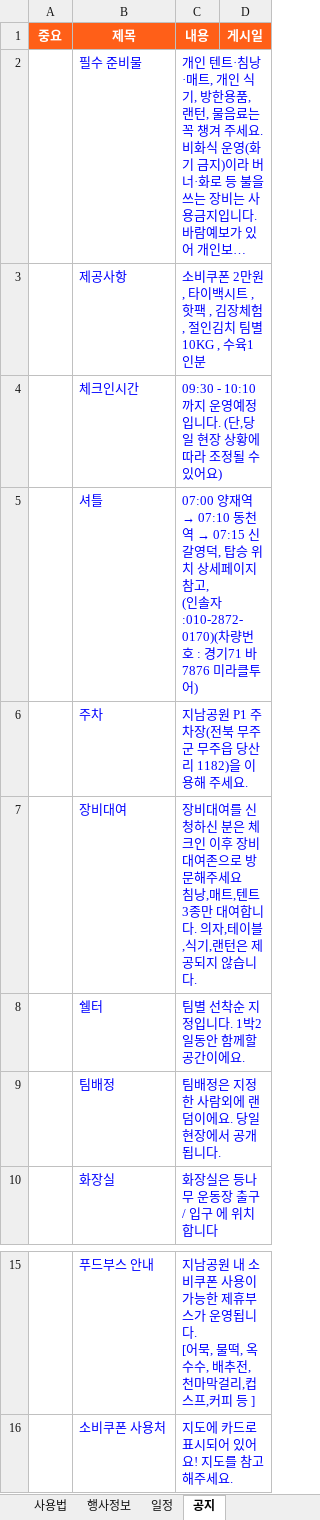
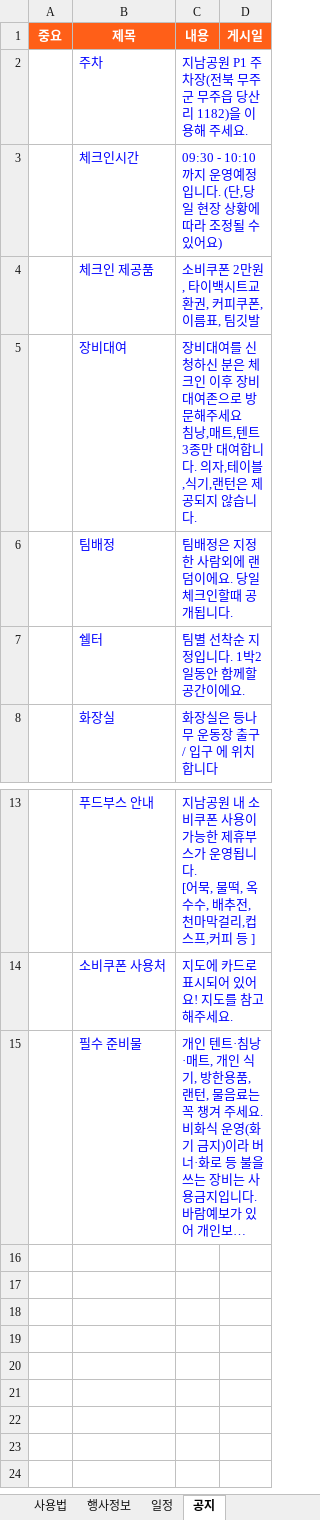
Before and after one commit to backpackstay/kimchi, an Excel workbook: schedule.xlsx, sheet 공지, drawn as a sheet; only a part is shown, gaps mark what is left out; long unchanged cells end in …; values as stored, in another font and other column widths than the file's, no borders; removed rows and columns are numbered as before the commit, all else as after; ↵ is a line break in a cell; the diff names each change by its address in the sheet, - before the commit and + after, or states it on an @@ line.

```diff
--- a/schedule.xlsx (sheet 공지)
+++ b/schedule.xlsx (sheet 공지)
-row 3:  | 제공사항 | 소비쿠폰 2만원 , 타이백시트 , 핫팩 , 김장체험 , 절인김치 팀별 10KG , 수육1인분
@@ row 6 moved to row 2: 주차 @@
-row 5:  | 셔틀 | 07:00 양재역 → 07:10 동천역 → 07:15 신갈영덕, 탑승 위치 상세페이지 참고, ↵ (인솔자:010-2872-0170)(차량번호 : 경기71 바 7876 미라클투어)
+row 4:  | 체크인 제공품 | 소비쿠폰 2만원 , 타이백시트교환권, 커피쿠폰, 이름표, 팀깃발
+row 6:  | 팀배정 | 팀배정은 지정한 사람외에 랜덤이에요. 당일 체크인할때 공개됩니다.
-row 9:  | 팀배정 | 팀배정은 지정한 사람외에 랜덤이에요. 당일 현장에서 공개됩니다.
@@ row 2 moved to row 15: 필수 준비물 @@
```
